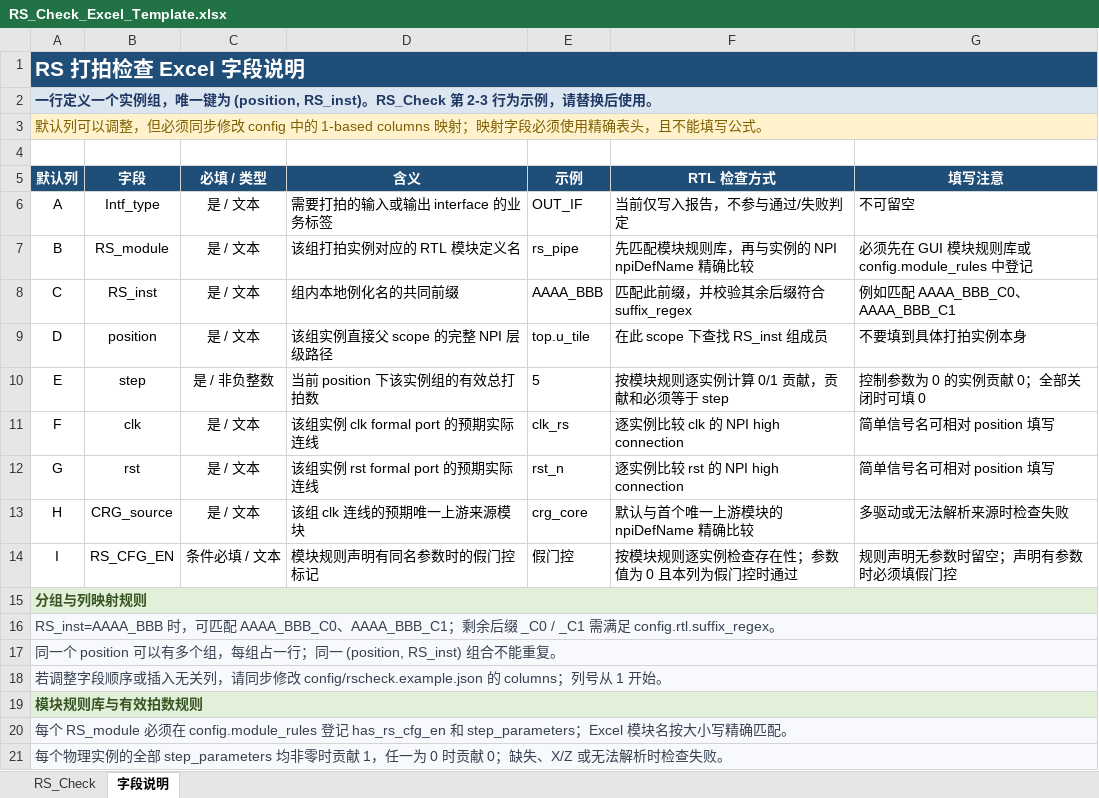
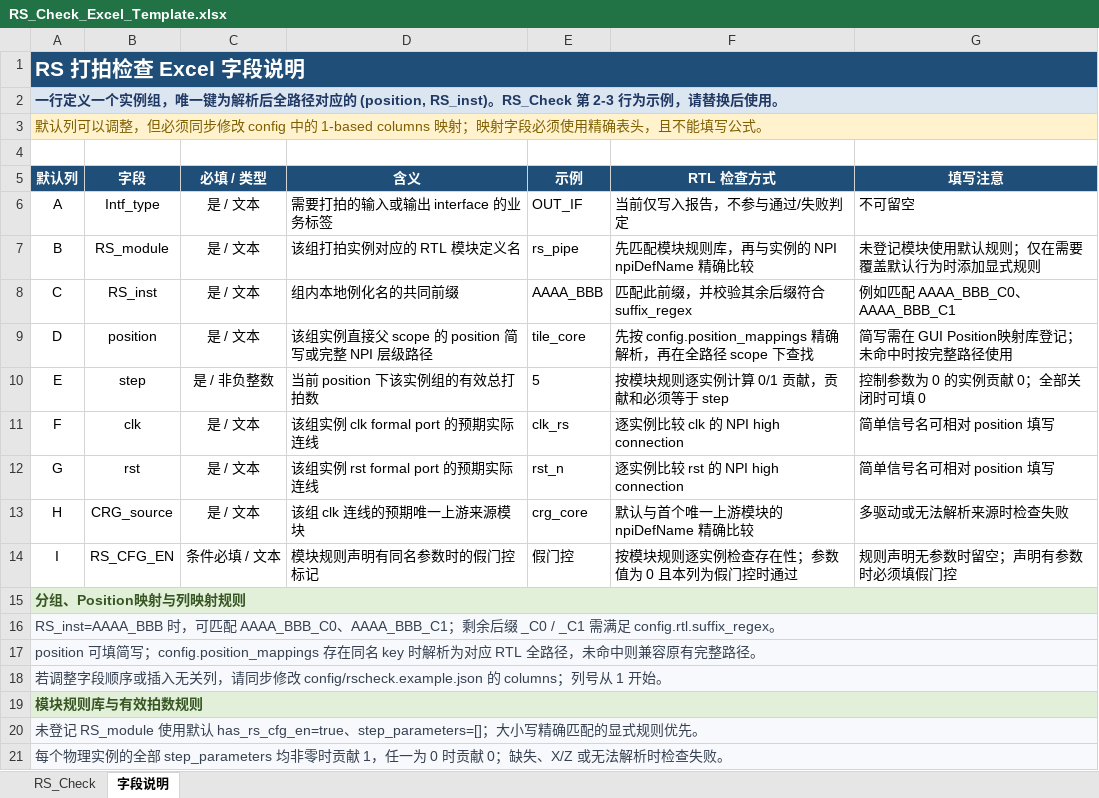
Before and after one commit to ysyx-22040210-yudian/suhua_rs_tool, an Excel workbook: examples/RS_Check_Excel_Template.xlsx, sheet 字段说明, drawn as a sheet; values as stored, in another font and other column widths than the file's, no borders; table styles not drawn; the diff names each change by its address in the sheet, - before the commit and + after, or states it on an @@ line.

Commit message:
Add position alias mapping database

```diff
--- a/examples/RS_Check_Excel_Template.xlsx (sheet 字段说明)
+++ b/examples/RS_Check_Excel_Template.xlsx (sheet 字段说明)
-A2 (默认列): …唯一键为 (position, RS_inst)。…
+A2 (默认列): …唯一键为解析后全路径对应的 (position, RS_inst)。…
-G7 (填写注意): 必须先在 GUI 模块规则库或 config.module_rules 中登记
+G7 (填写注意): 未登记模块使用默认规则；仅在需要覆盖默认行为时添加显式规则
-D9 (含义): 该组实例直接父 scope 的完整 NPI 层级路径
+D9 (含义): 该组实例直接父 scope 的 position 简写或完整 NPI 层级路径
-E9 (示例): top.u_tile
+E9 (示例): tile_core
-F9 (RTL 检查方式): 在此 scope 下查找 RS_inst 组成员
+F9 (RTL 检查方式): 先按 config.position_mappings 精确解析，再在全路径 scope 下查找
-G9 (填写注意): 不要填到具体打拍实例本身
+G9 (填写注意): 简写需在 GUI Position映射库登记；未命中时按完整路径使用
-A15 (默认列): 分组与列映射规则
+A15 (默认列): 分组、Position映射与列映射规则
-A17 (默认列): 同一个 position 可以有多个组，每组占一行；同一 (position, RS_inst) 组合不能重复。
+A17 (默认列): position 可填简写；config.position_mappings 存在同名 key 时解析为对应 RTL 全路径，未命中则兼容原有完整路径。
-A20 (默认列): 每个 RS_module 必须在 config.module_rules 登记 has_rs_cfg_en 和 step_parameters；Excel 模块名按大小写精确匹配。
+A20 (默认列): 未登记 RS_module 使用默认 has_rs_cfg_en=true、step_parameters=[]；大小写精确匹配的显式规则优先。
```
Also changed, not shown: sheet RS_Check, 23 other files.
